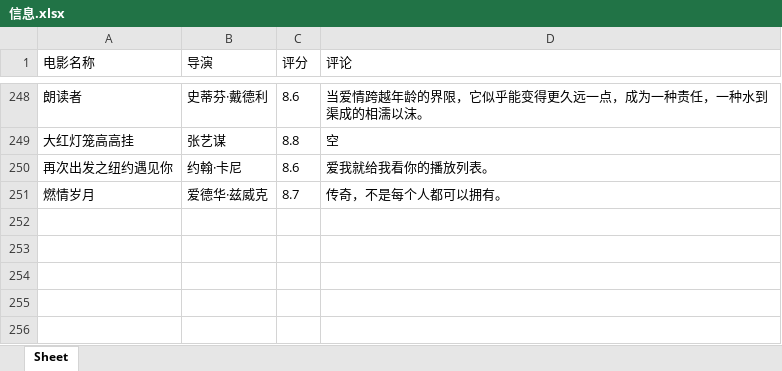
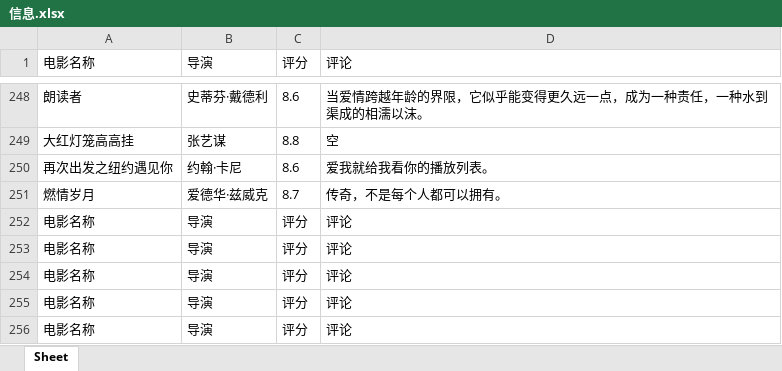
Before and after one commit to yaleax/mypython, an Excel workbook: 信息.xlsx, sheet Sheet, drawn as a sheet; only a part is shown, gaps mark what is left out; values as stored, in another font and other column widths than the file's, no borders; the diff names each change by its address in the sheet, - before the commit and + after, or states it on an @@ line.

```diff
--- a/信息.xlsx (sheet Sheet)
+++ b/信息.xlsx (sheet Sheet)
+row 252: 电影名称 | 导演 | 评分 | 评论
+row 253: 电影名称 | 导演 | 评分 | 评论
+row 254: 电影名称 | 导演 | 评分 | 评论
+row 255: 电影名称 | 导演 | 评分 | 评论
+row 256: 电影名称 | 导演 | 评分 | 评论
```
Also changed, not shown: 豆瓣电影.xlsx, 3 other files.
